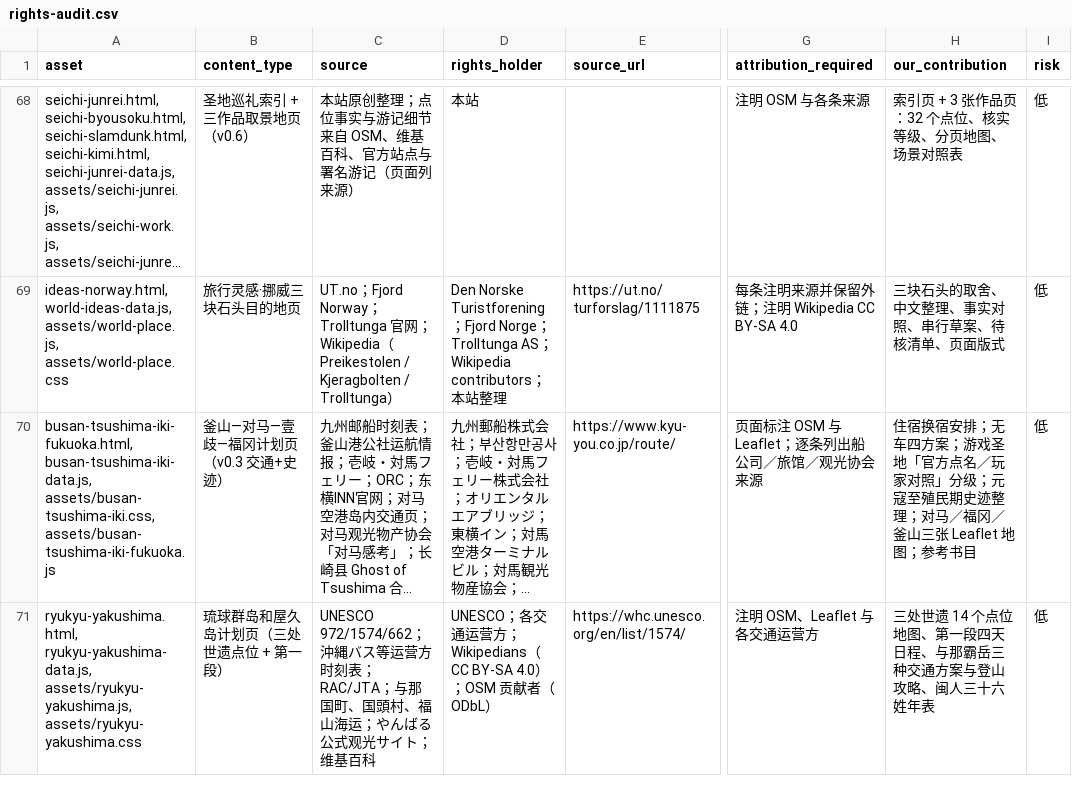
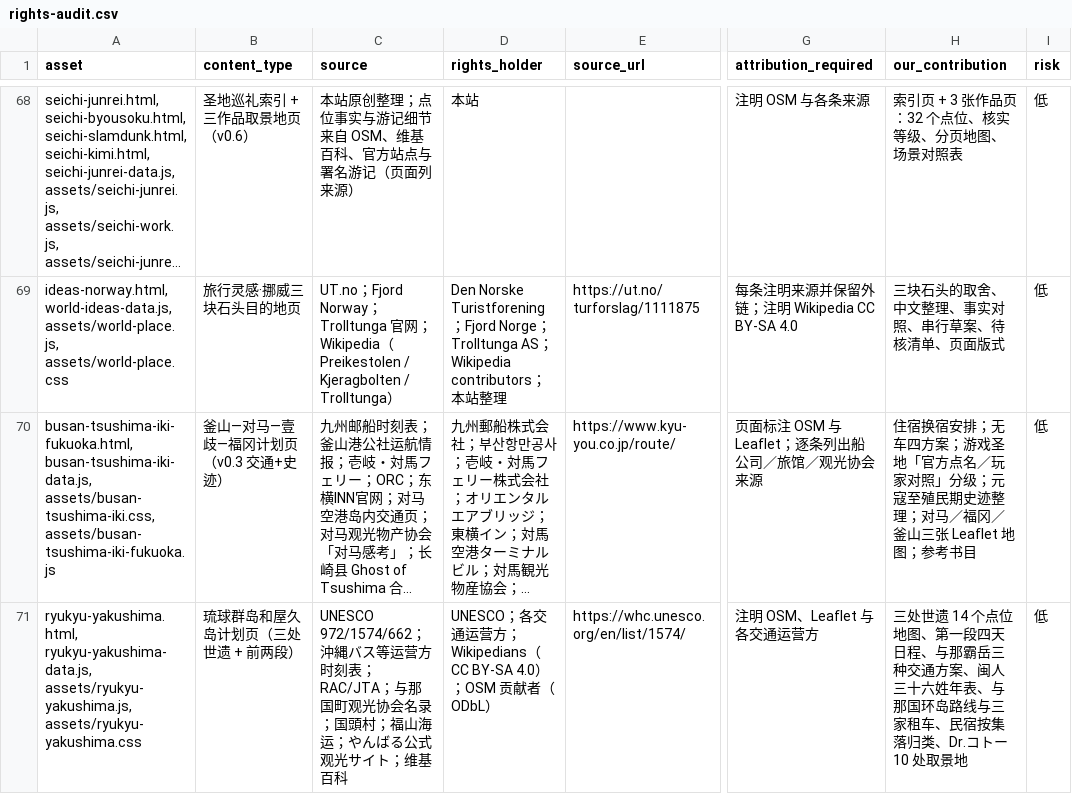
Before and after one commit to manongchopin/guobao, a CSV file: rights-audit.csv, drawn as a sheet; only a part is shown, gaps mark what is left out; long unchanged cells end in …; the diff names each change by its address in the sheet, - before the commit and + after, or states it on an @@ line.

```diff
--- a/rights-audit.csv
+++ b/rights-audit.csv
-B71 (content_type): 琉球群岛和屋久岛计划页（三处世遗点位 + 第一段）
+B71 (content_type): 琉球群岛和屋久岛计划页（三处世遗 + 前两段）
-C71 (source): …与那国町、国頭村、福山海运…
+C71 (source): …与那国町观光协会名录；国頭村；福山海运…
-H71 (our_contribution): …交通方案与登山攻略、闽人三十六姓年表
+H71 (our_contribution): …交通方案、闽人三十六姓年表、与那国环岛路线与三家租车、民宿按集落归类、Dr.コトー 10 处取景地
```
Also changed, not shown: 6 other files.
